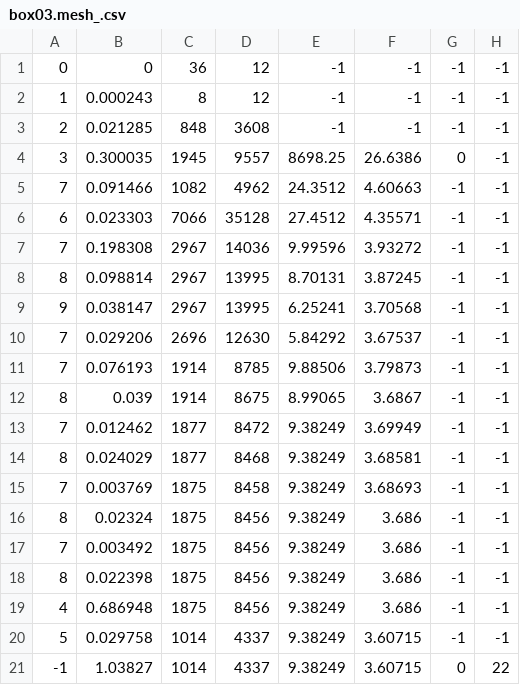
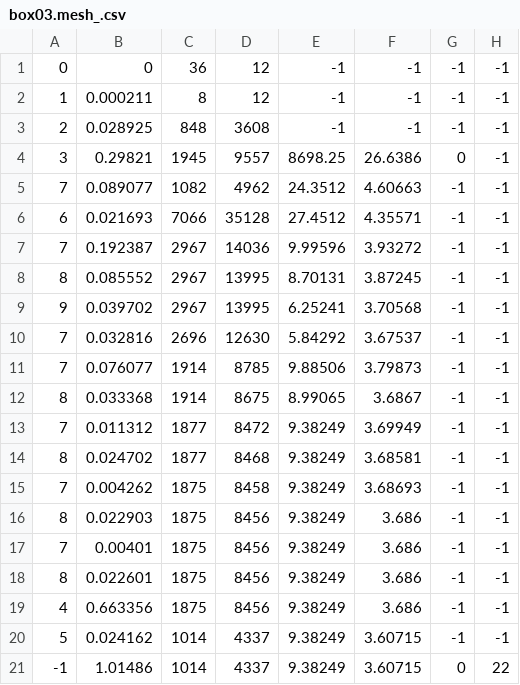
Before and after one commit to Utah-ARMLab/stress_field_prediction, a CSV file: sim_data/stress_prediction_data/dgn_dataset_varying_stiffness/box03/box03.mesh_.csv, drawn as a sheet.

```diff
--- a/sim_data/stress_prediction_data/dgn_dataset_varying_stiffness/box03/box03.mesh_.csv
+++ b/sim_data/stress_prediction_data/dgn_dataset_varying_stiffness/box03/box03.mesh_.csv
@@ -1,21 +1,21 @@
 0, 0, 36, 12, -1, -1, -1, -1
-1, 0.000243, 8, 12, -1, -1, -1, -1
-2, 0.021285, 848, 3608, -1, -1, -1, -1
-3, 0.300035, 1945, 9557, 8698.25, 26.6386, 0, -1
-7, 0.091466, 1082, 4962, 24.3512, 4.60663, -1, -1
-6, 0.023303, 7066, 35128, 27.4512, 4.35571, -1, -1
-7, 0.198308, 2967, 14036, 9.99596, 3.93272, -1, -1
-8, 0.098814, 2967, 13995, 8.70131, 3.87245, -1, -1
-9, 0.038147, 2967, 13995, 6.25241, 3.70568, -1, -1
-7, 0.029206, 2696, 12630, 5.84292, 3.67537, -1, -1
-7, 0.076193, 1914, 8785, 9.88506, 3.79873, -1, -1
-8, 0.039, 1914, 8675, 8.99065, 3.6867, -1, -1
-7, 0.012462, 1877, 8472, 9.38249, 3.69949, -1, -1
-8, 0.024029, 1877, 8468, 9.38249, 3.68581, -1, -1
-7, 0.003769, 1875, 8458, 9.38249, 3.68693, -1, -1
-8, 0.02324, 1875, 8456, 9.38249, 3.686, -1, -1
-7, 0.003492, 1875, 8456, 9.38249, 3.686, -1, -1
-8, 0.022398, 1875, 8456, 9.38249, 3.686, -1, -1
-4, 0.686948, 1875, 8456, 9.38249, 3.686, -1, -1
-5, 0.029758, 1014, 4337, 9.38249, 3.60715, -1, -1
--1, 1.03827, 1014, 4337, 9.38249, 3.60715, 0, 22
+1, 0.000211, 8, 12, -1, -1, -1, -1
+2, 0.028925, 848, 3608, -1, -1, -1, -1
+3, 0.29821, 1945, 9557, 8698.25, 26.6386, 0, -1
+7, 0.089077, 1082, 4962, 24.3512, 4.60663, -1, -1
+6, 0.021693, 7066, 35128, 27.4512, 4.35571, -1, -1
+7, 0.192387, 2967, 14036, 9.99596, 3.93272, -1, -1
+8, 0.085552, 2967, 13995, 8.70131, 3.87245, -1, -1
+9, 0.039702, 2967, 13995, 6.25241, 3.70568, -1, -1
+7, 0.032816, 2696, 12630, 5.84292, 3.67537, -1, -1
+7, 0.076077, 1914, 8785, 9.88506, 3.79873, -1, -1
+8, 0.033368, 1914, 8675, 8.99065, 3.6867, -1, -1
+7, 0.011312, 1877, 8472, 9.38249, 3.69949, -1, -1
+8, 0.024702, 1877, 8468, 9.38249, 3.68581, -1, -1
+7, 0.004262, 1875, 8458, 9.38249, 3.68693, -1, -1
+8, 0.022903, 1875, 8456, 9.38249, 3.686, -1, -1
+7, 0.00401, 1875, 8456, 9.38249, 3.686, -1, -1
+8, 0.022601, 1875, 8456, 9.38249, 3.686, -1, -1
+4, 0.663356, 1875, 8456, 9.38249, 3.686, -1, -1
+5, 0.024162, 1014, 4337, 9.38249, 3.60715, -1, -1
+-1, 1.01486, 1014, 4337, 9.38249, 3.60715, 0, 22
```
Also changed, not shown: sim_data/stress_prediction_data/dgn_dataset_varying_stiffness/box01/box01.mesh_.csv, sim_data/stress_prediction_data/dgn_dataset_varying_stiffness/box02/box02.mesh_.csv, 54 other files.
